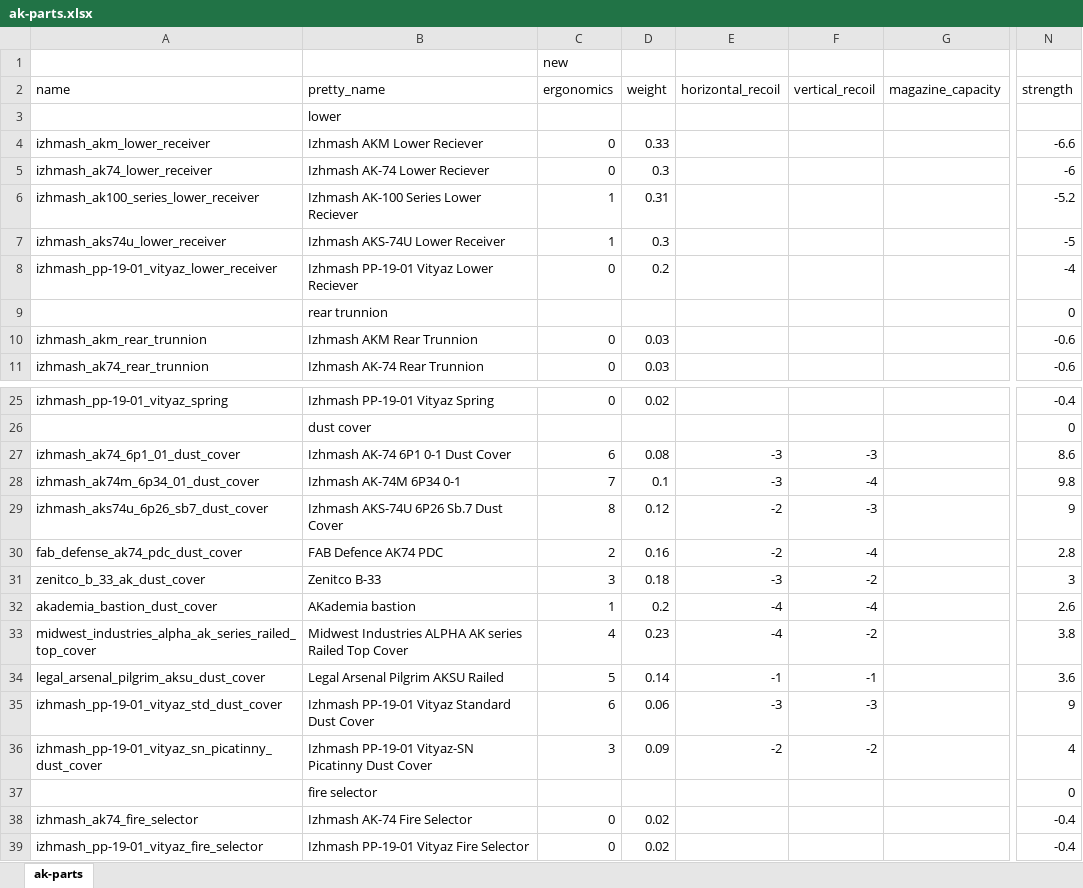
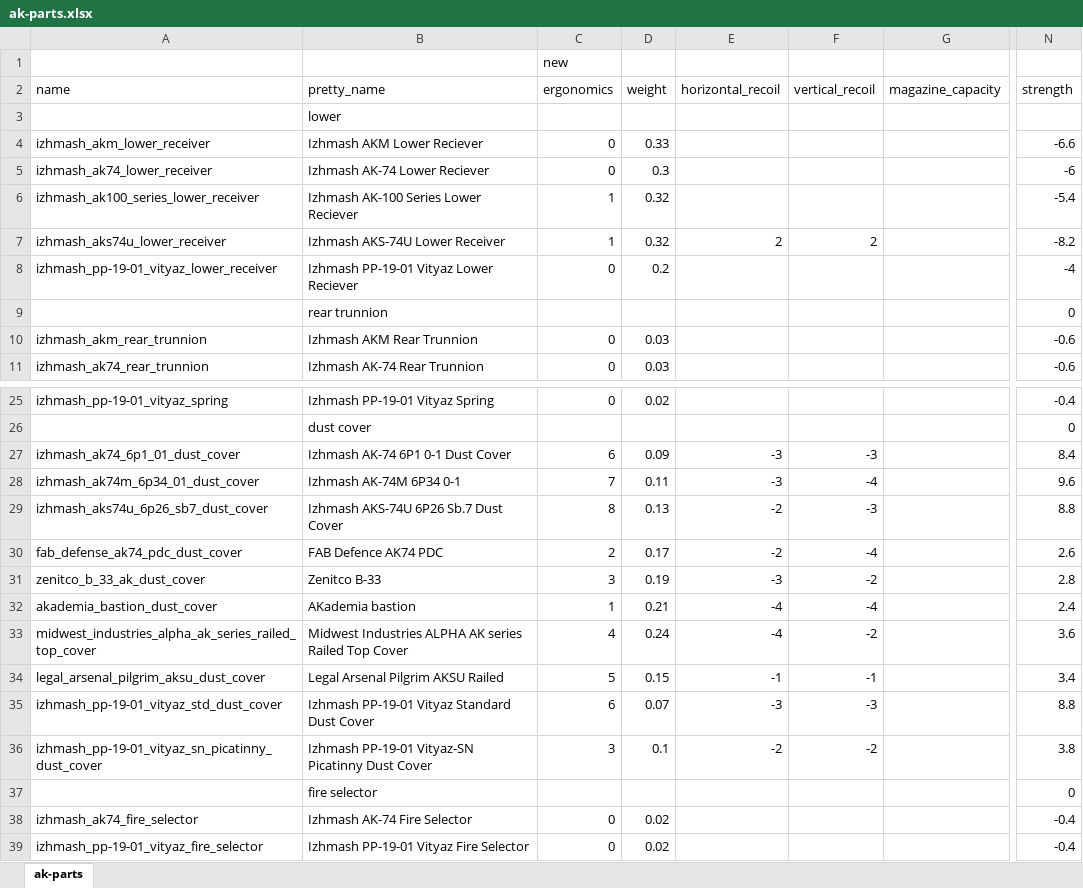
Before and after one commit to recoil-group/deadline-balancing, an Excel workbook: changes/ak-parts.xlsx, sheet ak-parts, drawn as a sheet; only a part is shown, gaps mark what is left out; values as stored, in another font and other column widths than the file's, no borders; the diff names each change by its address in the sheet, - before the commit and + after, or states it on an @@ line.

Commit message:
increase weight and recoil of aks74u slightly

```diff
--- a/changes/ak-parts.xlsx (sheet ak-parts)
+++ b/changes/ak-parts.xlsx (sheet ak-parts)
-D6 (weight): 0.31
+D6 (weight): 0.32
-N6 (strength): -5.2
+N6 (strength): -5.4
-D7 (weight): 0.3
+D7 (weight): 0.32
-E7 (horizontal_recoil): (empty)
+E7 (horizontal_recoil): 2
-F7 (vertical_recoil): (empty)
+F7 (vertical_recoil): 2
-N7 (strength): -5
+N7 (strength): -8.2
-D27 (weight): 0.08
+D27 (weight): 0.09
-N27 (strength): 8.6
+N27 (strength): 8.4
-D28 (weight): 0.1
+D28 (weight): 0.11
-N28 (strength): 9.8
+N28 (strength): 9.6
-D29 (weight): 0.12
+D29 (weight): 0.13
-N29 (strength): 9
+N29 (strength): 8.8
-D30 (weight): 0.16
+D30 (weight): 0.17
-N30 (strength): 2.8
+N30 (strength): 2.6
-D31 (weight): 0.18
+D31 (weight): 0.19
-N31 (strength): 3
+N31 (strength): 2.8
-D32 (weight): 0.2
+D32 (weight): 0.21
-N32 (strength): 2.6
+N32 (strength): 2.4
-D33 (weight): 0.23
+D33 (weight): 0.24
-N33 (strength): 3.8
+N33 (strength): 3.6
-D34 (weight): 0.14
+D34 (weight): 0.15
-N34 (strength): 3.6
+N34 (strength): 3.4
-D35 (weight): 0.06
+D35 (weight): 0.07
-N35 (strength): 9
+N35 (strength): 8.8
-D36 (weight): 0.09
+D36 (weight): 0.1
-N36 (strength): 4
+N36 (strength): 3.8
```
Also changed, not shown: 2 other files.
